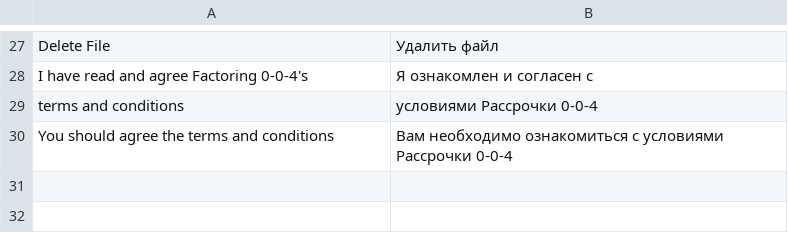
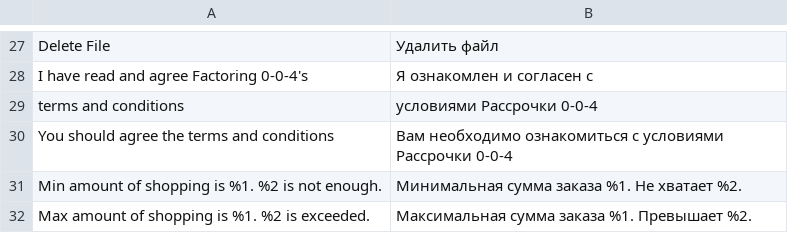
Before and after one commit to bnpl-kz/factoring004-magento, a CSV file: i18n/ru_RU.csv, drawn as a sheet; only a part is shown, gaps mark what is left out; the diff names each change by its address in the sheet, - before the commit and + after, or states it on an @@ line.

Commit message:
Show order amount ranges

```diff
--- a/i18n/ru_RU.csv
+++ b/i18n/ru_RU.csv
+row 31: Min amount of shopping is %1. %2 is not enough. | Минимальная сумма заказа %1. Не хватает %2.
+row 32: Max amount of shopping is %1. %2 is exceeded. | Максимальная сумма заказа %1. Превышает %2.
```
Also changed, not shown: 2 other files.
